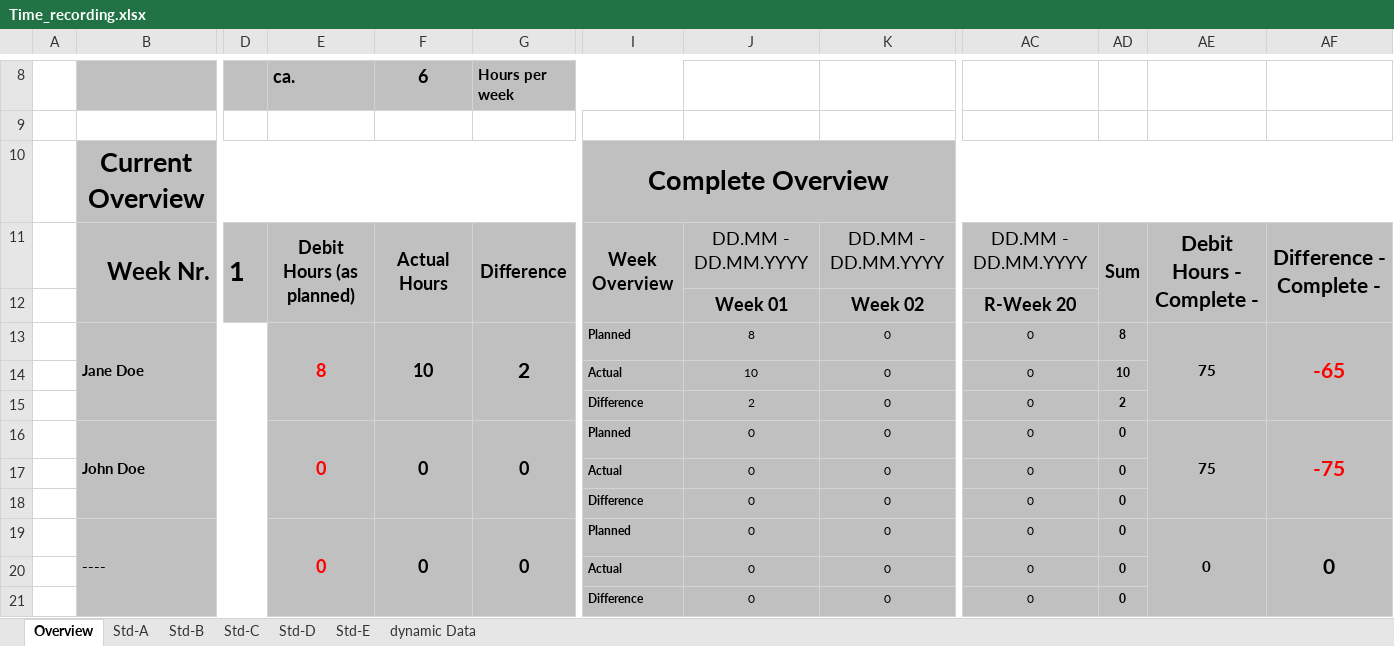
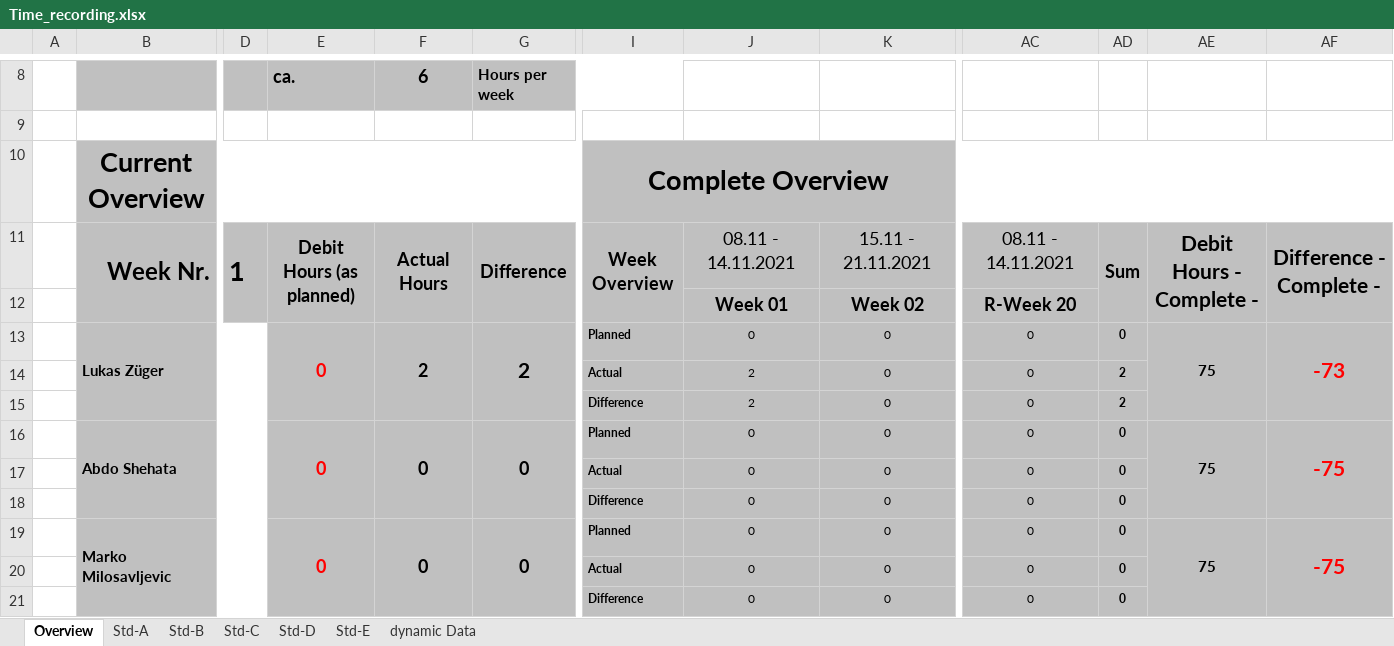
Before and after one commit to abdo643-HULK/Home-Automation-Sem3, an Excel workbook: Documentation/ProjectDocumentation/Time_recording.xlsx, sheet Overview, drawn as a sheet; only a part is shown, gaps mark what is left out; values as stored, in another font and other column widths than the file's, no borders; conditional formats not drawn; removed rows and columns are numbered as before the commit, all else as after; rows hold the shown columns only; the diff names each change by its address in the sheet, - before the commit and + after, or states it on an @@ line.

Commit message:
Time Recording actualization

```diff
--- a/Documentation/ProjectDocumentation/Time_recording.xlsx (sheet Overview)
+++ b/Documentation/ProjectDocumentation/Time_recording.xlsx (sheet Overview)
-row 11:  | Week Nr. | 1 | Debit Hours (as planned) | Actual Hours | Difference | Week Overview | DD.MM - DD.MM.YYYY | DD.MM - DD.MM.YYYY | DD.MM - DD.MM.YYYY | Sum | Debit Hours - Complete - | Difference - Complete -
+row 11:  | Week Nr. | 1 | Debit Hours (as planned) | Actual Hours | Difference | Week Overview | 08.11 - 14.11.2021 | 15.11 - 21.11.2021 | 08.11 - 14.11.2021 | Sum | Debit Hours - Complete - | Difference - Complete -
-B13: Jane Doe
+B13: Lukas Züger
-E13: 8
+E13: 0
-F13: 10
+F13: 2
-J13: 8
+J13: 0
-AD13: 8
+AD13: 0
-AF13: -65
+AF13: -73
-J14: 10
+J14: 2
-AD14: 10
+AD14: 2
-B16: John Doe
+B16: Abdo Shehata
-B19: ----
+B19: Marko Milosavljevic
-AE19: 0
+AE19: 75
-AF19: 0
+AF19: -75
-AF19 text colour: black
+AF19 text colour: #FF0000
```
Also changed, not shown: sheet Std-A, sheet dynamic Data, sheet Std-B, sheet Std-C, sheet Std-D, sheet Std-E.
